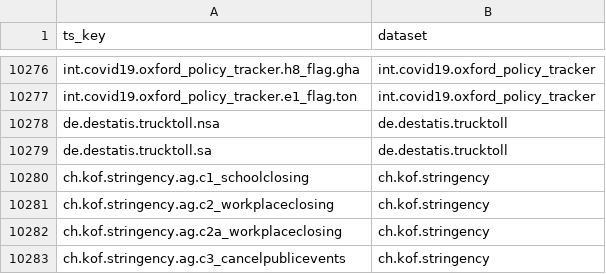
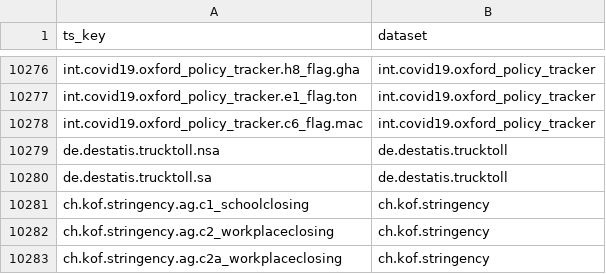
Before and after one commit to KOF-ch/economic-monitoring, a CSV file: key_catalog.csv, drawn as a sheet; only a part is shown, gaps mark what is left out; the shorter side is filled out with more unchanged rows.

Commit message:
automatic data update at 2022-06-21 16:53:54

```diff
--- a/key_catalog.csv
+++ b/key_catalog.csv
@@ -10277,2 +10277,3 @@ int.covid19.oxford_policy_tracker.h8_flag.gha,int.covid19.oxford_policy_tracker
 int.covid19.oxford_policy_tracker.e1_flag.ton,int.covid19.oxford_policy_tracker
+int.covid19.oxford_policy_tracker.c6_flag.mac,int.covid19.oxford_policy_tracker
 de.destatis.trucktoll.nsa,de.destatis.trucktoll
```
Also changed, not shown: data/ch.seco.jobroom.vacancies.csv, data/ch.shab.csv, 22 other files.
